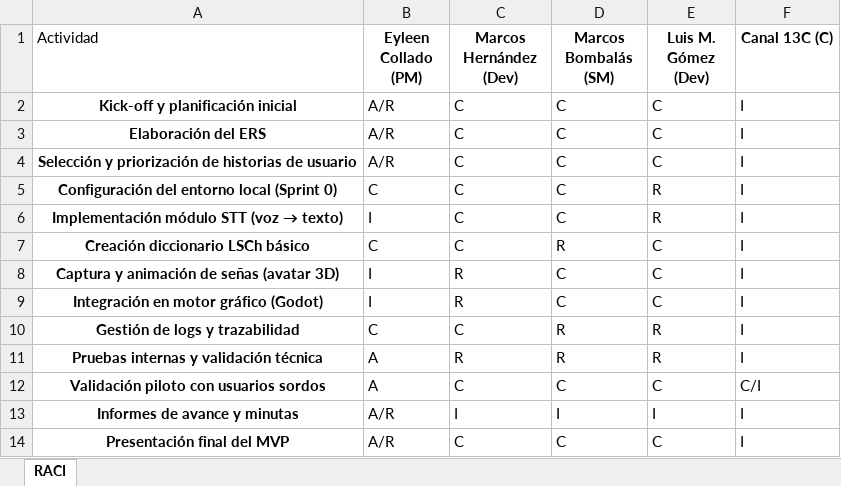
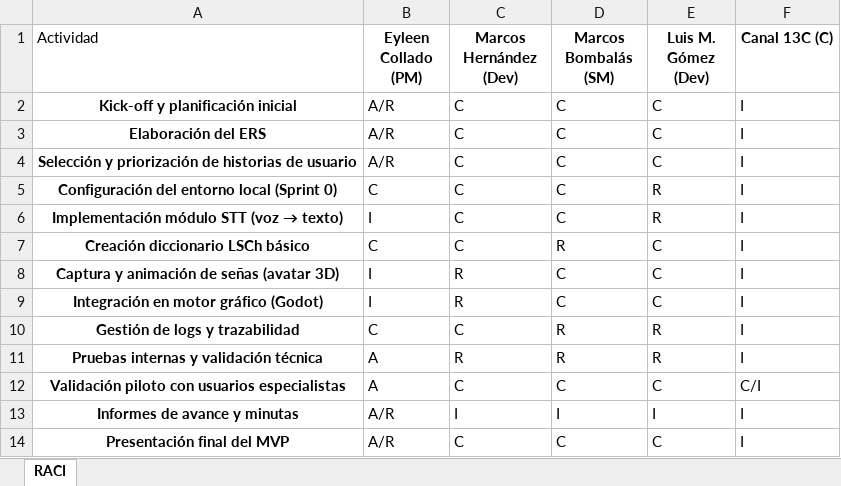
Before and after one commit to eypino/CatchAI, an Excel workbook: Otros documentos/Documentación/Matriz_RACI_CatchAI.xlsx, sheet RACI, drawn as a sheet; values as stored, in another font and other column widths than the file's, no borders; conditional formats and table styles not drawn; the diff names each change by its address in the sheet, - before the commit and + after, or states it on an @@ line.

```diff
--- a/Otros documentos/Documentación/Matriz_RACI_CatchAI.xlsx (sheet RACI)
+++ b/Otros documentos/Documentación/Matriz_RACI_CatchAI.xlsx (sheet RACI)
-A12 (Actividad): Validación piloto con usuarios sordos
+A12 (Actividad): Validación piloto con usuarios especialistas
```
Also changed, not shown: 4 other files.
